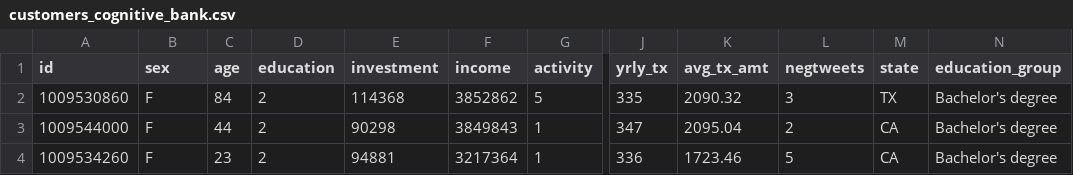
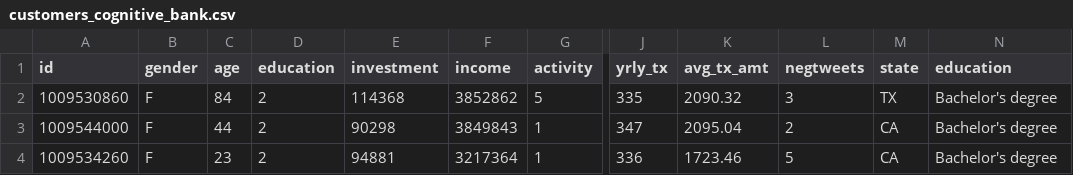
Before and after one commit to IBM-DSE/CognitiveBank, a CSV file: db/customers_cognitive_bank.csv, drawn as a sheet; only a part is shown, gaps mark what is left out; the diff names each change by its address in the sheet, - before the commit and + after, or states it on an @@ line.

Commit message:
Changes to accommodate new Bank Churn model

```diff
--- a/db/customers_cognitive_bank.csv
+++ b/db/customers_cognitive_bank.csv
-B1: sex
+B1: gender
-N1: education_group
+N1: education
```
Also changed, not shown: db/bruce_profile.csv, 8 other files.
